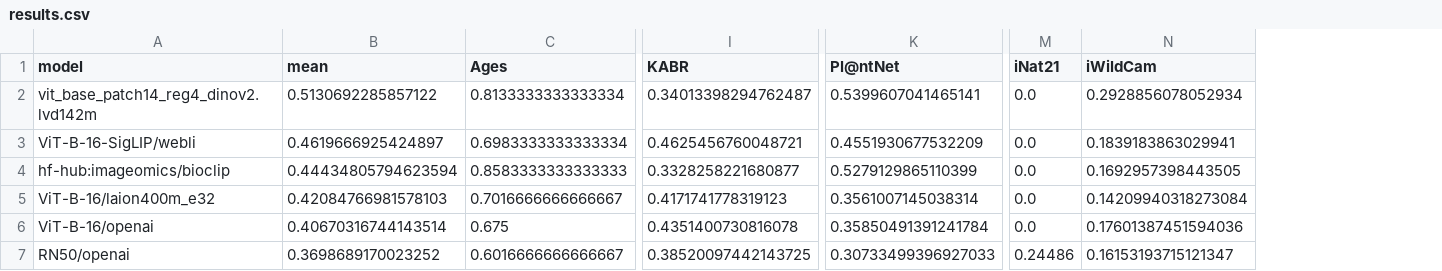
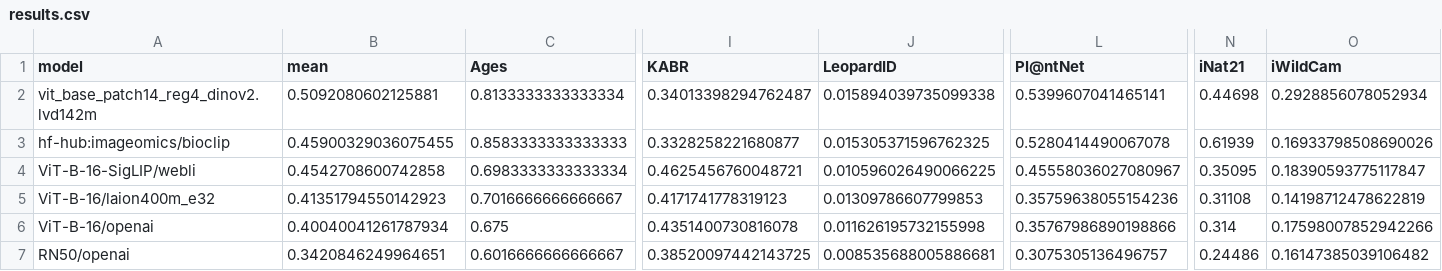
Before and after one commit to samuelstevens/biobench, a CSV file: reports/results.csv, drawn as a sheet; only a part is shown, gaps mark what is left out; removed rows and columns are numbered as before the commit, all else as after; rows hold the shown columns only; the diff names each change by its address in the sheet, - before the commit and + after, or states it on an @@ line.

Commit message:
Add leopard re-id task with svms

```diff
--- a/reports/results.csv
+++ b/reports/results.csv
+column J (LeopardID), rows 2-3: 0.015894039735099338 | 0.015305371596762325; rows 5-7: 0.01309786607799853 | 0.011626195732155998 | 0.008535688005886681
-B2 (mean): 0.5130692285857122
+B2 (mean): 0.5092080602125881
-N2 (iNat21): 0.0
+N2 (iNat21): 0.44698
-row 3: ViT-B-16-SigLIP/webli | 0.4619666925424897 | 0.6983333333333334 | 0.4625456760048721 | 0.4551930677532209 | 0.0 | 0.1839183863029941
-B3 (mean): 0.44434805794623594
+B3 (mean): 0.45900329036075455
-L3 (Pl@ntNet): 0.5279129865110399
+L3 (Pl@ntNet): 0.5280414490067078
-N3 (iNat21): 0.0
+N3 (iNat21): 0.61939
-O3 (iWildCam): 0.1692957398443505
+O3 (iWildCam): 0.16933798508690026
+row 4: ViT-B-16-SigLIP/webli | 0.4542708600742858 | 0.6983333333333334 | 0.4625456760048721 | 0.010596026490066225 | 0.45558036027080967 | 0.35095 | 0.18390593775117847
-B5 (mean): 0.42084766981578103
+B5 (mean): 0.41351794550142923
-L5 (Pl@ntNet): 0.3561007145038314
+L5 (Pl@ntNet): 0.35759638055154236
-N5 (iNat21): 0.0
+N5 (iNat21): 0.31108
-O5 (iWildCam): 0.14209940318273084
+O5 (iWildCam): 0.14198712478622819
-B6 (mean): 0.40670316744143514
+B6 (mean): 0.40040041261787934
-L6 (Pl@ntNet): 0.35850491391241784
+L6 (Pl@ntNet): 0.35767986890198866
-N6 (iNat21): 0.0
+N6 (iNat21): 0.314
-O6 (iWildCam): 0.17601387451594036
+O6 (iWildCam): 0.17598007852942266
-B7 (mean): 0.3698689170023252
+B7 (mean): 0.3420846249964651
-L7 (Pl@ntNet): 0.30733499396927033
+L7 (Pl@ntNet): 0.3075305136496757
-O7 (iWildCam): 0.16153193715121347
+O7 (iWildCam): 0.16147385039106482
```
Also changed, not shown: 19 other files.
